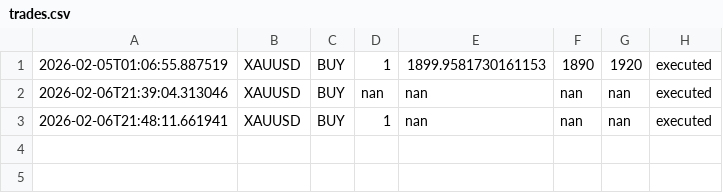
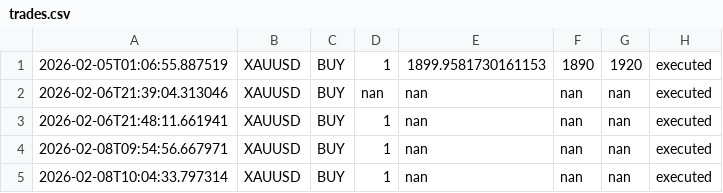
Before and after one commit to Dennis5050/gold-quant, a CSV file: backend/logs/trades.csv, drawn as a sheet.

```diff
--- a/backend/logs/trades.csv
+++ b/backend/logs/trades.csv
@@ -3 +3,3 @@
 2026-02-06T21:48:11.661941,XAUUSD,BUY,1,nan,nan,nan,executed
+2026-02-08T09:54:56.667971,XAUUSD,BUY,1,nan,nan,nan,executed
+2026-02-08T10:04:33.797314,XAUUSD,BUY,1,nan,nan,nan,executed
```
Also changed, not shown: 2 other files.
